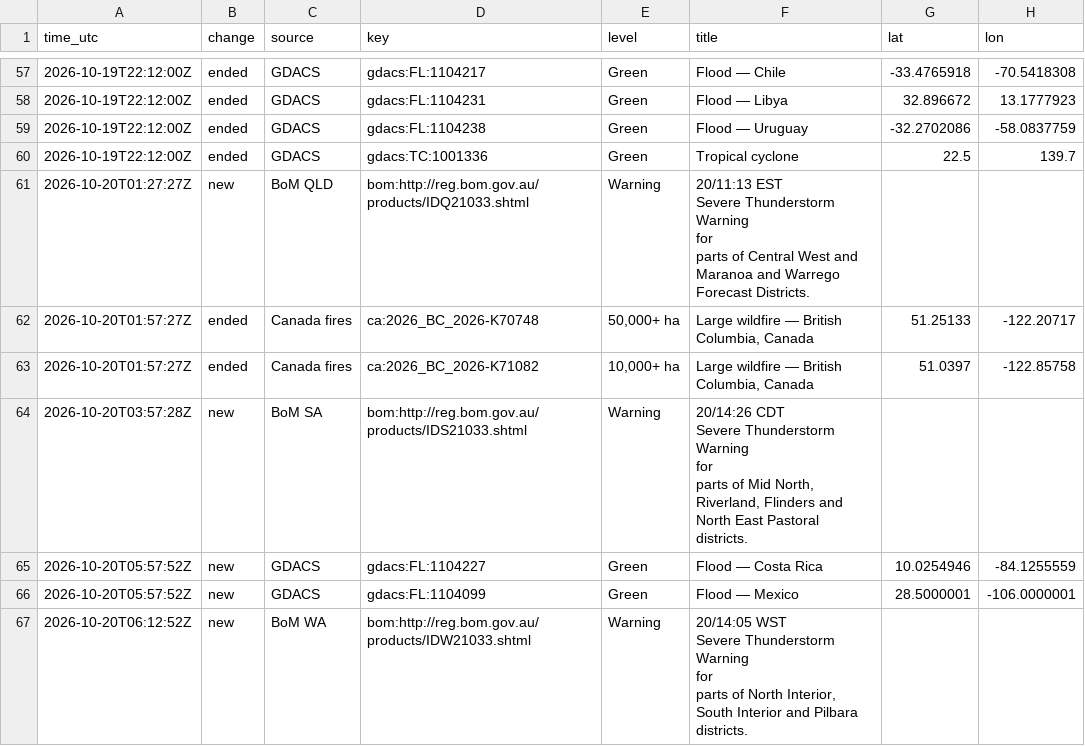
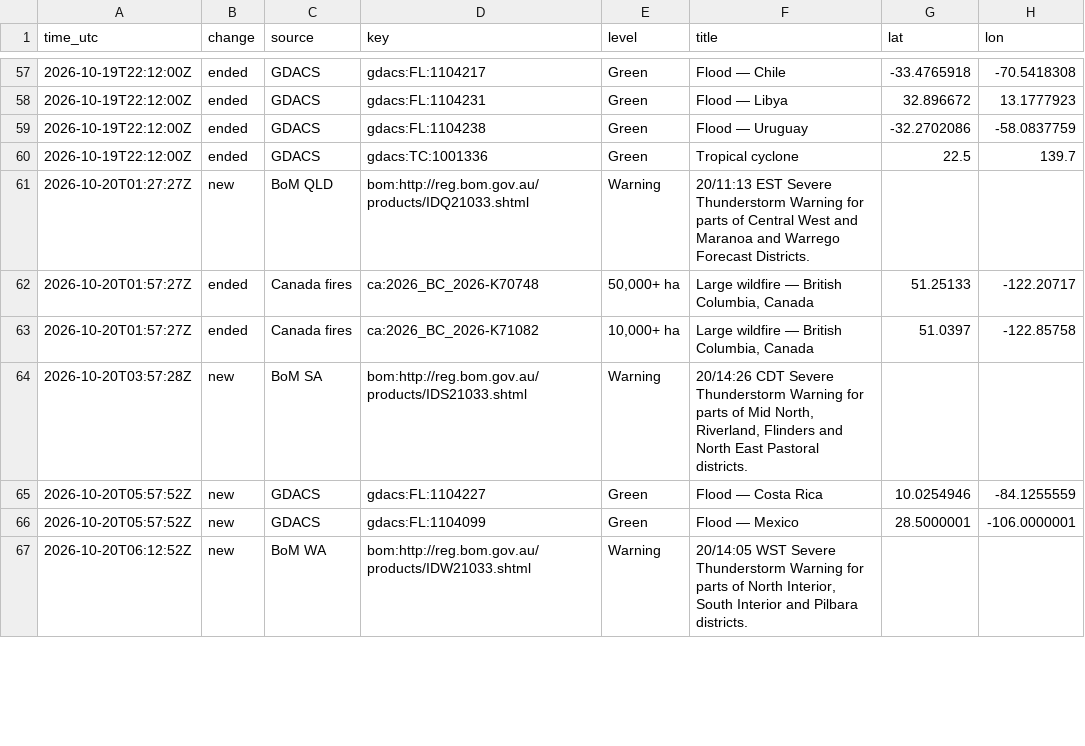
Before and after one commit to samuelmarcus-cell/hazard-alerts, a CSV file: events_log.csv, drawn as a sheet; only a part is shown, gaps mark what is left out; the diff covers the shown part only; the diff names each change by its address in the sheet, - before the commit and + after, or states it on an @@ line.

```diff
--- a/events_log.csv
+++ b/events_log.csv
-F61 (title): …Forecast Districts.
+F61 (title): …Forecast Districts.
-F64 (title): …Pastoral districts.
+F64 (title): …Pastoral districts.
-F67 (title): …Pilbara districts.
+F67 (title): …Pilbara districts.
```
Also changed, not shown: 6 edited cells elsewhere in this file, 2 other files.
